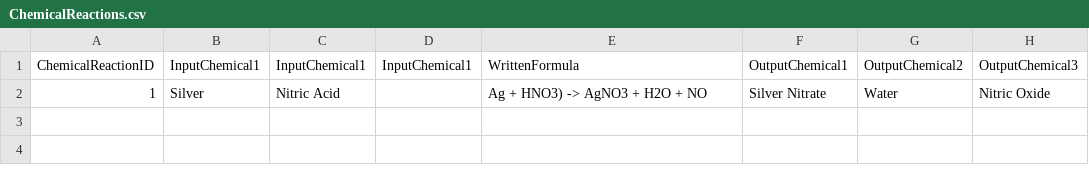
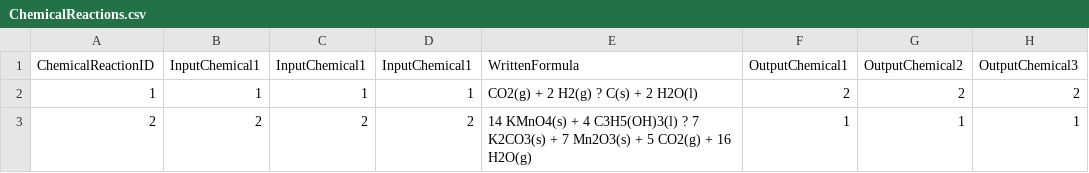
Before and after one commit to achoi51/Flask, a CSV file: database/ChemicalReactions.csv, drawn as a sheet; removed rows and columns are numbered as before the commit, all else as after; the diff names each change by its address in the sheet, - before the commit and + after, or states it on an @@ line.

Commit message:
Made database accessible by js
Made DatabaseManager.js which allows access to the sql database. Also updated sql file to have commands that work. Updated csv files with more fake data.

```diff
--- a/database/ChemicalReactions.csv
+++ b/database/ChemicalReactions.csv
-row 2: 1 | Silver | Nitric Acid |  | Ag + HNO3) -> AgNO3 + H2O + NO | Silver Nitrate | Water | Nitric Oxide
+row 2: 1 | 1 | 1 | 1 | CO2(g) + 2 H2(g) ? C(s) + 2 H2O(l) | 2 | 2 | 2
+row 3: 2 | 2 | 2 | 2 | 14 KMnO4(s) + 4 C3H5(OH)3(l) ? 7 K2CO3(s) + 7 Mn2O3(s) + 5 CO2(g) + 16 H2O(g) | 1 | 1 | 1
```
Also changed, not shown: 6 other files.
